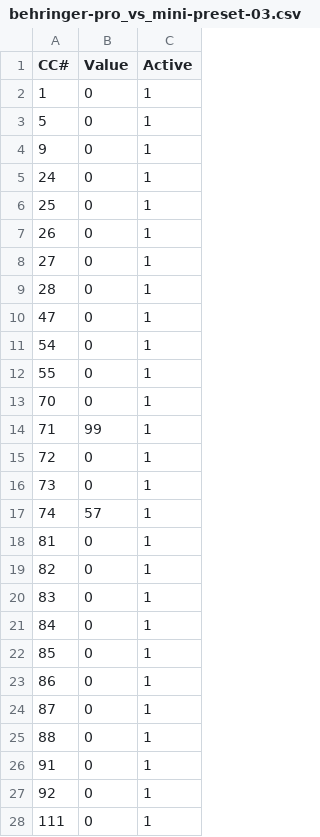
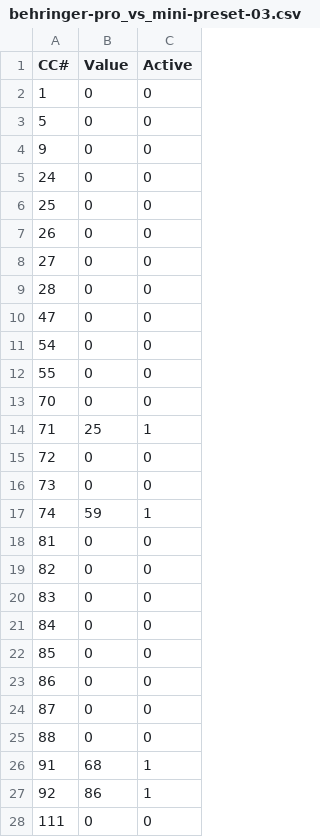
Before and after one commit to gabrielinuz/midi-cc-controller, a CSV file: bin/config-files-examples/behringer-pro-vs-mini/behringer-pro_vs_mini-preset-03.csv, drawn as a sheet; only a part is shown; the diff covers the shown part only.

```diff
--- a/bin/config-files-examples/behringer-pro-vs-mini/behringer-pro_vs_mini-preset-03.csv
+++ b/bin/config-files-examples/behringer-pro-vs-mini/behringer-pro_vs_mini-preset-03.csv
@@ -1,28 +1,28 @@
 CC#;Value;Active
-1;0;1
-5;0;1
-9;0;1
-24;0;1
-25;0;1
-26;0;1
-27;0;1
-28;0;1
-47;0;1
-54;0;1
-55;0;1
-70;0;1
-71;99;1
-72;0;1
-73;0;1
-74;57;1
-81;0;1
-82;0;1
-83;0;1
-84;0;1
-85;0;1
-86;0;1
-87;0;1
-88;0;1
-91;0;1
-92;0;1
-111;0;1
+1;0;0
+5;0;0
+9;0;0
+24;0;0
+25;0;0
+26;0;0
+27;0;0
+28;0;0
+47;0;0
+54;0;0
+55;0;0
+70;0;0
+71;25;1
+72;0;0
+73;0;0
+74;59;1
+81;0;0
+82;0;0
+83;0;0
+84;0;0
+85;0;0
+86;0;0
+87;0;0
+88;0;0
+91;68;1
+92;86;1
+111;0;0
```
Also changed, not shown: 7 edited cells elsewhere in this file, 3 other files.
